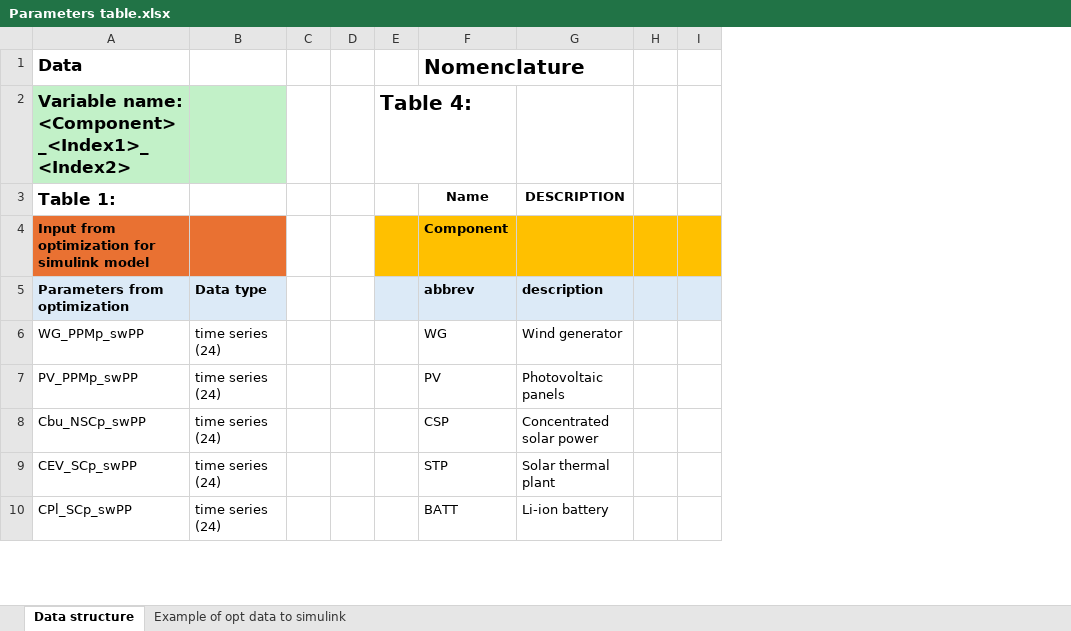
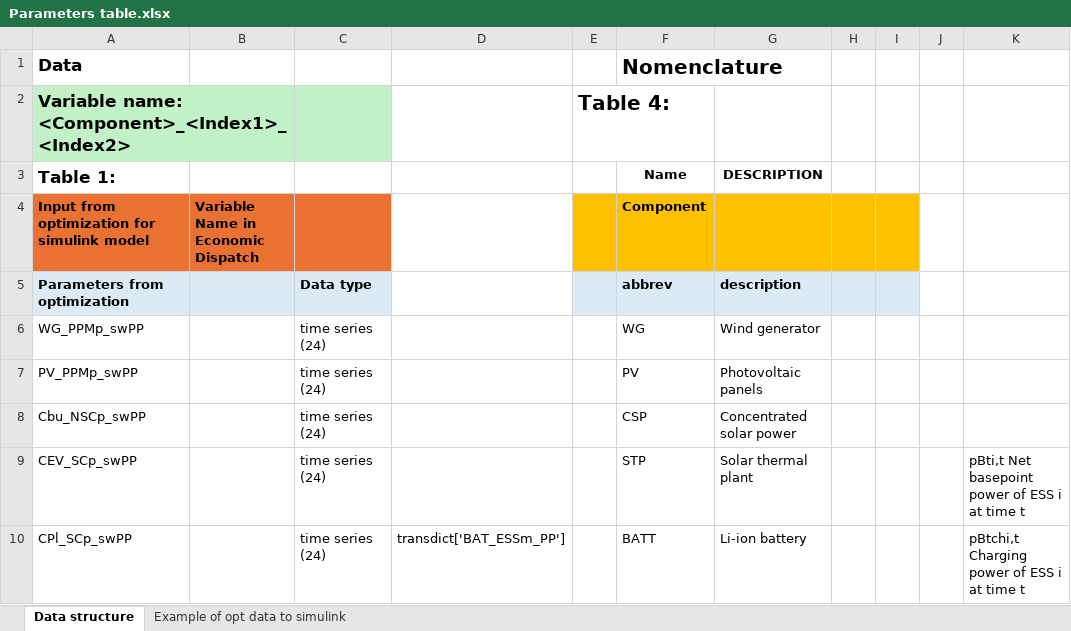
Before and after one commit to H2020-StoRIES/HES-REC-RC_PipelineOrchestrator, an Excel workbook: Book chapter Studies/Data to optimization/Parameters table.xlsx, sheet Data structure, drawn as a sheet; only a part is shown; values as stored, in another font and other column widths than the file's, no borders; conditional formats not drawn; removed rows and columns are numbered as before the commit, all else as after; the diff names each change by its address in the sheet, - before the commit and + after, or states it on an @@ line.

Commit message:
Discussion on Nomenclature for EconomicDispatch

```diff
--- a/Book chapter Studies/Data to optimization/Parameters table.xlsx (sheet Data structure)
+++ b/Book chapter Studies/Data to optimization/Parameters table.xlsx (sheet Data structure)
+column B, row 4: Variable Name in Economic Dispatch
-column C, empty
-column D, empty
+column D, row 10: transdict['BAT_ESSm_PP']
+column J, empty
+column K, rows 9-10: pBti,t Net basepoint power of ESS i at time t | pBtchi,t Charging power of ESS i at time t
```
